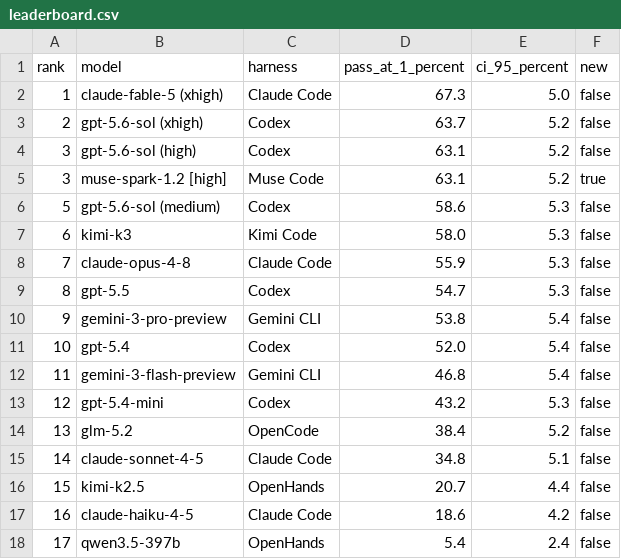
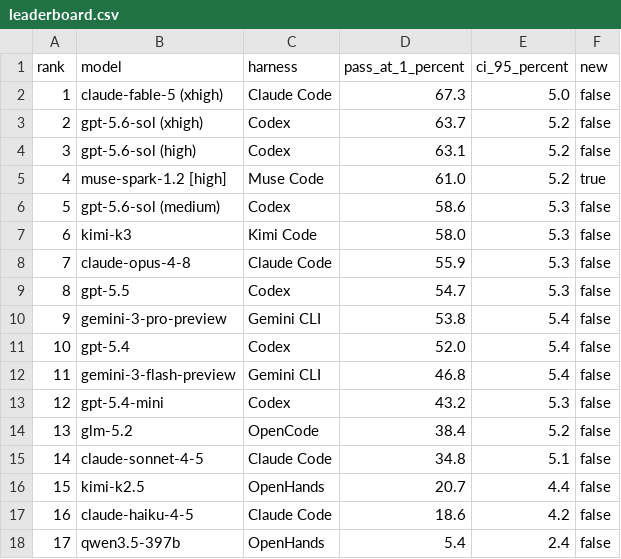
Before and after one commit to waynchi/gamedevbench, a CSV file: results/leaderboard.csv, drawn as a sheet.

Commit message:
Update Muse Spark High leaderboard result

```diff
--- a/results/leaderboard.csv
+++ b/results/leaderboard.csv
@@ -4,3 +4,3 @@ rank,model,harness,pass_at_1_percent,ci_95_percent,new
 3,gpt-5.6-sol (high),Codex,63.1,5.2,false
-3,muse-spark-1.2 [high],Muse Code,63.1,5.2,true
+4,muse-spark-1.2 [high],Muse Code,61.0,5.2,true
 5,gpt-5.6-sol (medium),Codex,58.6,5.3,false
```
Also changed, not shown: 1 other file.
